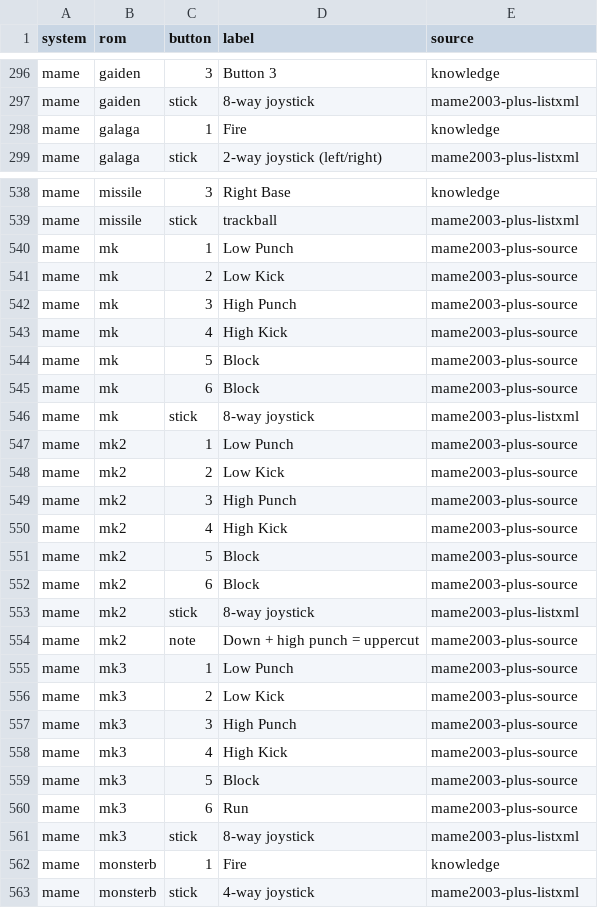
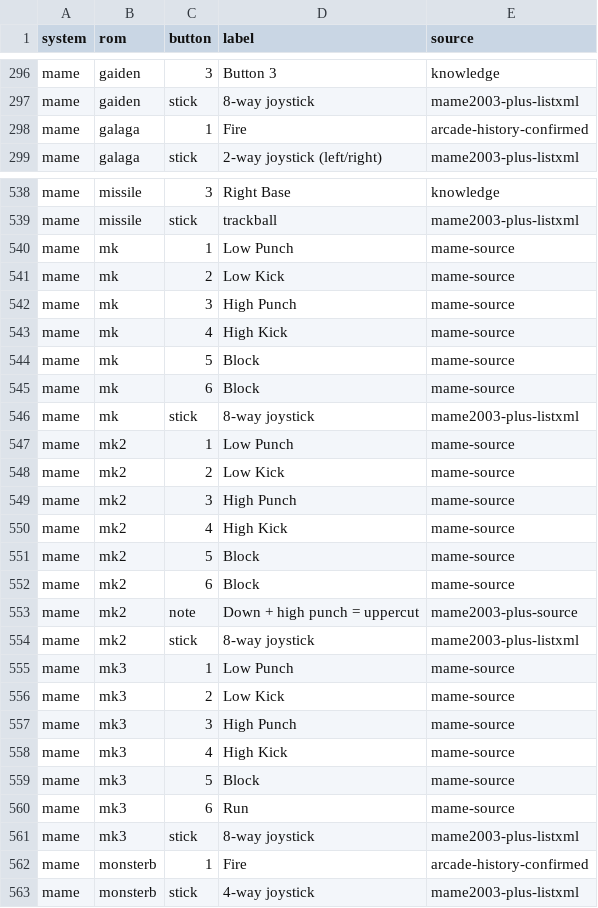
Before and after one commit to agandy007/batocera-button-cards, a CSV file: data/community-labels.csv, drawn as a sheet; only a part is shown, gaps mark what is left out; the diff covers the shown part only.

```diff
--- a/data/community-labels.csv
+++ b/data/community-labels.csv
@@ -297,3 +297,3 @@ mame,gaiden,3,Button 3,knowledge
 mame,gaiden,stick,8-way joystick,mame2003-plus-listxml
-mame,galaga,1,Fire,knowledge
+mame,galaga,1,Fire,arcade-history-confirmed
 mame,galaga,stick,2-way joystick (left/right),mame2003-plus-listxml
@@ -539,25 +539,25 @@ mame,missile,3,Right Base,knowledge
 mame,missile,stick,trackball,mame2003-plus-listxml
-mame,mk,1,Low Punch,mame2003-plus-source
-mame,mk,2,Low Kick,mame2003-plus-source
-mame,mk,3,High Punch,mame2003-plus-source
-mame,mk,4,High Kick,mame2003-plus-source
-mame,mk,5,Block,mame2003-plus-source
-mame,mk,6,Block,mame2003-plus-source
+mame,mk,1,Low Punch,mame-source
+mame,mk,2,Low Kick,mame-source
+mame,mk,3,High Punch,mame-source
+mame,mk,4,High Kick,mame-source
+mame,mk,5,Block,mame-source
+mame,mk,6,Block,mame-source
 mame,mk,stick,8-way joystick,mame2003-plus-listxml
-mame,mk2,1,Low Punch,mame2003-plus-source
-mame,mk2,2,Low Kick,mame2003-plus-source
-mame,mk2,3,High Punch,mame2003-plus-source
-mame,mk2,4,High Kick,mame2003-plus-source
-mame,mk2,5,Block,mame2003-plus-source
-mame,mk2,6,Block,mame2003-plus-source
+mame,mk2,1,Low Punch,mame-source
+mame,mk2,2,Low Kick,mame-source
+mame,mk2,3,High Punch,mame-source
+mame,mk2,4,High Kick,mame-source
+mame,mk2,5,Block,mame-source
+mame,mk2,6,Block,mame-source
+mame,mk2,note,Down + high punch = uppercut,mame2003-plus-source
 mame,mk2,stick,8-way joystick,mame2003-plus-listxml
-mame,mk2,note,Down + high punch = uppercut,mame2003-plus-source
-mame,mk3,1,Low Punch,mame2003-plus-source
-mame,mk3,2,Low Kick,mame2003-plus-source
-mame,mk3,3,High Punch,mame2003-plus-source
-mame,mk3,4,High Kick,mame2003-plus-source
-mame,mk3,5,Block,mame2003-plus-source
-mame,mk3,6,Run,mame2003-plus-source
+mame,mk3,1,Low Punch,mame-source
+mame,mk3,2,Low Kick,mame-source
+mame,mk3,3,High Punch,mame-source
+mame,mk3,4,High Kick,mame-source
+mame,mk3,5,Block,mame-source
+mame,mk3,6,Run,mame-source
 mame,mk3,stick,8-way joystick,mame2003-plus-listxml
-mame,monsterb,1,Fire,knowledge
+mame,monsterb,1,Fire,arcade-history-confirmed
 mame,monsterb,stick,4-way joystick,mame2003-plus-listxml
```
Also changed, not shown: 26 moved rows and 93 edited cells elsewhere in this file, 13 other files.
